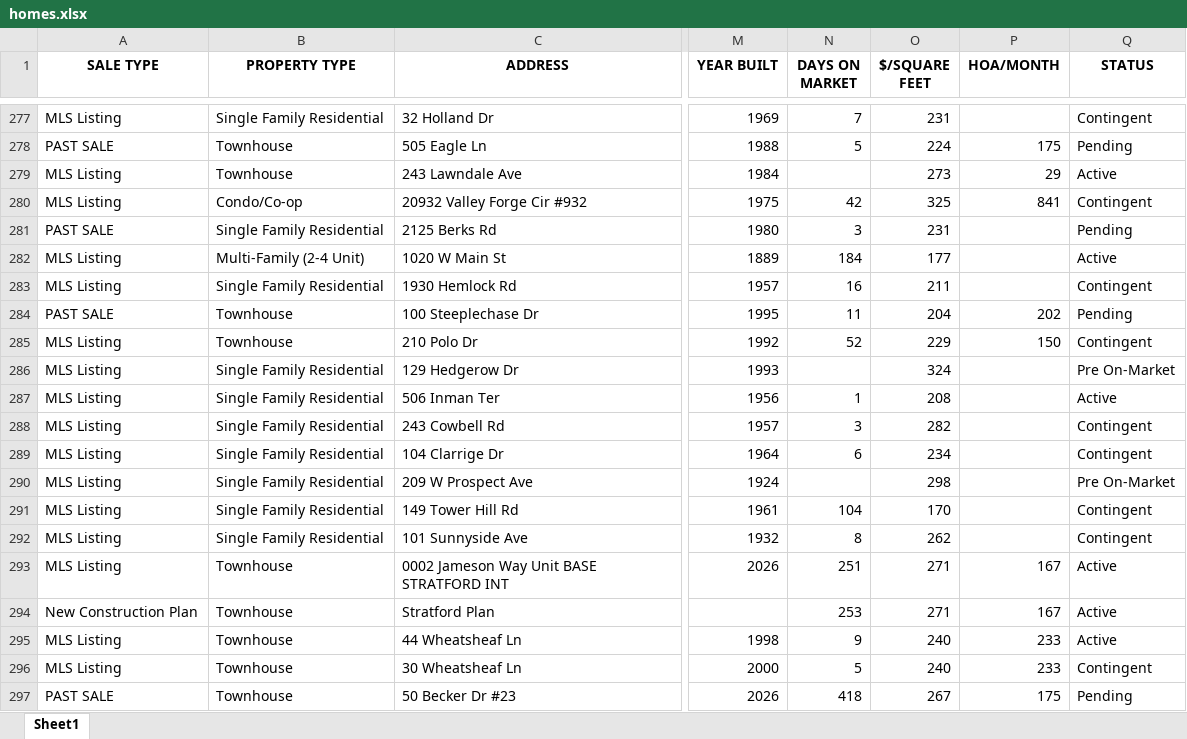
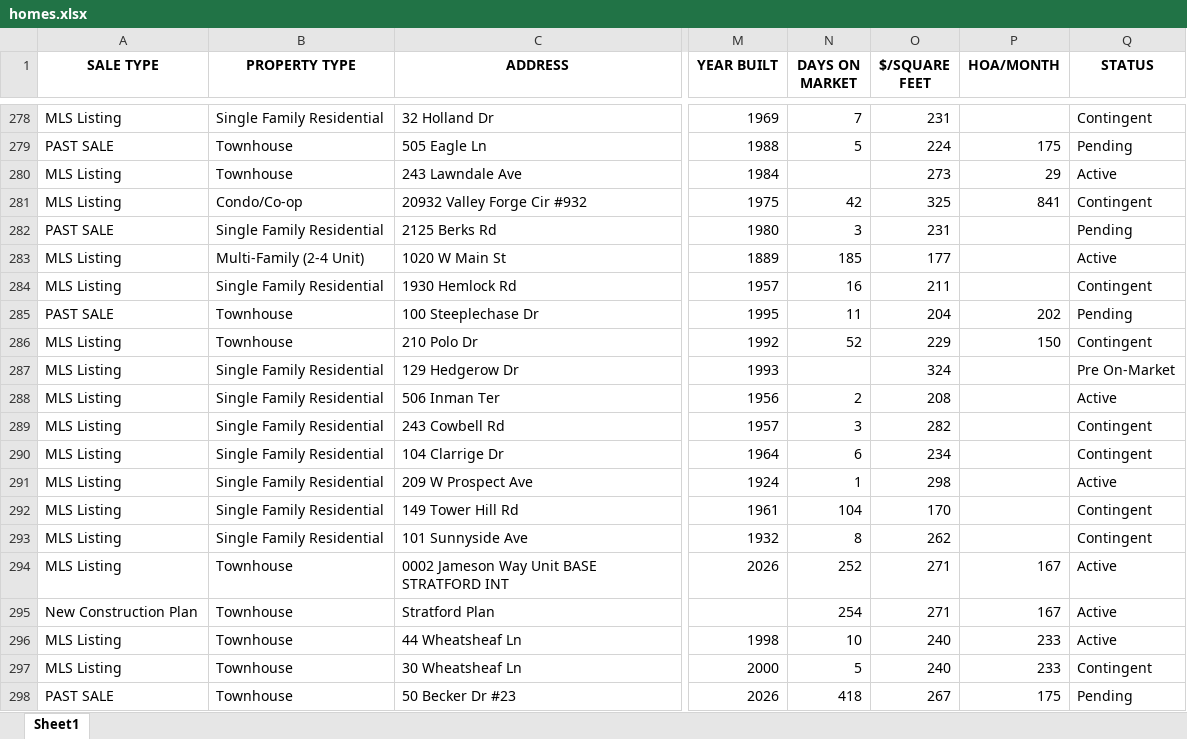
Before and after one commit to Hacker-2004/home-finder, an Excel workbook: homes.xlsx, sheet Sheet1, drawn as a sheet; only a part is shown, gaps mark what is left out; values as stored, in another font and other column widths than the file's, no borders; addresses are those after the commit; the diff covers the shown part only; the diff names each change by its address in the sheet, - before the commit and + after, or states it on an @@ line.

```diff
--- a/homes.xlsx (sheet Sheet1)
+++ b/homes.xlsx (sheet Sheet1)
-N283 (DAYS ON MARKET): 184
+N283 (DAYS ON MARKET): 185
-N288 (DAYS ON MARKET): 1
+N288 (DAYS ON MARKET): 2
-N291 (DAYS ON MARKET): (empty)
+N291 (DAYS ON MARKET): 1
-Q291 (STATUS): Pre On-Market
+Q291 (STATUS): Active
-N294 (DAYS ON MARKET): 251
+N294 (DAYS ON MARKET): 252
-N295 (DAYS ON MARKET): 253
+N295 (DAYS ON MARKET): 254
-N296 (DAYS ON MARKET): 9
+N296 (DAYS ON MARKET): 10
```
Also changed, not shown: 16 added rows, 15 removed rows and 184 edited cells elsewhere in this sheet, 1 other file.
